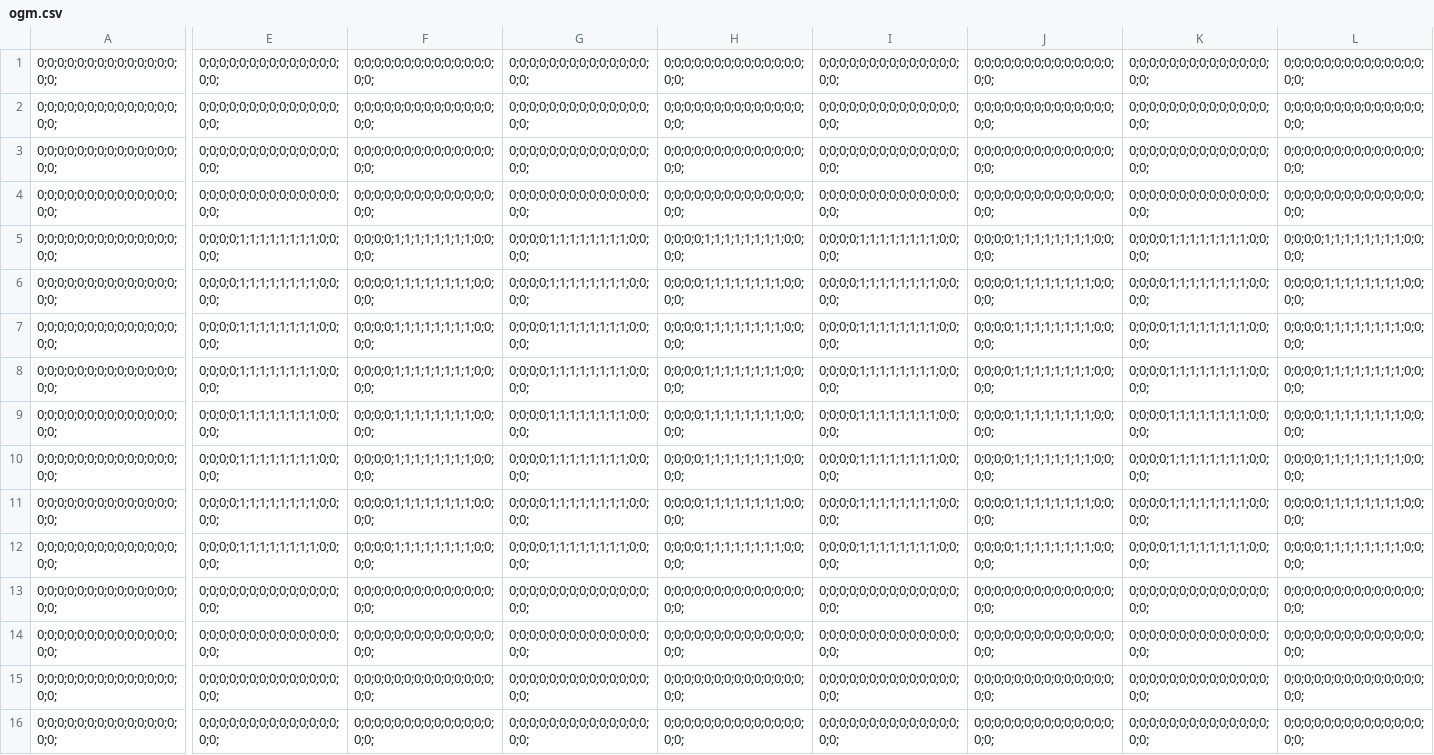
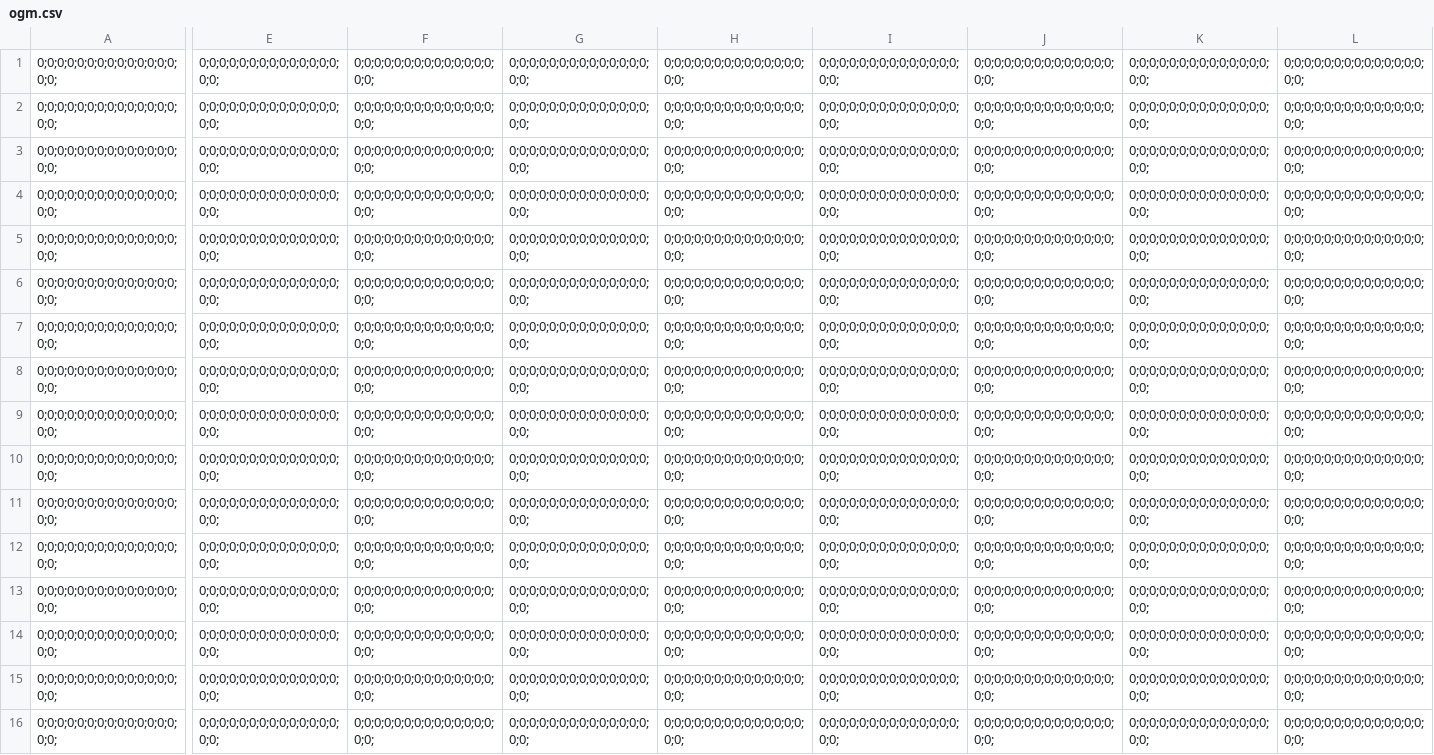
Before and after one commit to AnthonyKenny98/RRT, a CSV file: src/cache/ogm.csv, drawn as a sheet; only a part is shown, gaps mark what is left out; the diff names each change by its address in the sheet, - before the commit and + after, or states it on an @@ line.

```diff
--- a/src/cache/ogm.csv
+++ b/src/cache/ogm.csv
-E5:E12: 0;0;0;0;1;1;1;1;1;1;1;1;0;0;0;0;
+E5:E12: 0;0;0;0;0;0;0;0;0;0;0;0;0;0;0;0;
-F5:F12: 0;0;0;0;1;1;1;1;1;1;1;1;0;0;0;0;
+F5:F12: 0;0;0;0;0;0;0;0;0;0;0;0;0;0;0;0;
-G5:G12: 0;0;0;0;1;1;1;1;1;1;1;1;0;0;0;0;
+G5:G12: 0;0;0;0;0;0;0;0;0;0;0;0;0;0;0;0;
-H5:H12: 0;0;0;0;1;1;1;1;1;1;1;1;0;0;0;0;
+H5:H12: 0;0;0;0;0;0;0;0;0;0;0;0;0;0;0;0;
-I5:I12: 0;0;0;0;1;1;1;1;1;1;1;1;0;0;0;0;
+I5:I12: 0;0;0;0;0;0;0;0;0;0;0;0;0;0;0;0;
-J5:J12: 0;0;0;0;1;1;1;1;1;1;1;1;0;0;0;0;
+J5:J12: 0;0;0;0;0;0;0;0;0;0;0;0;0;0;0;0;
-K5:K12: 0;0;0;0;1;1;1;1;1;1;1;1;0;0;0;0;
+K5:K12: 0;0;0;0;0;0;0;0;0;0;0;0;0;0;0;0;
-L5:L12: 0;0;0;0;1;1;1;1;1;1;1;1;0;0;0;0;
+L5:L12: 0;0;0;0;0;0;0;0;0;0;0;0;0;0;0;0;
```
Also changed, not shown: 6 other files.
